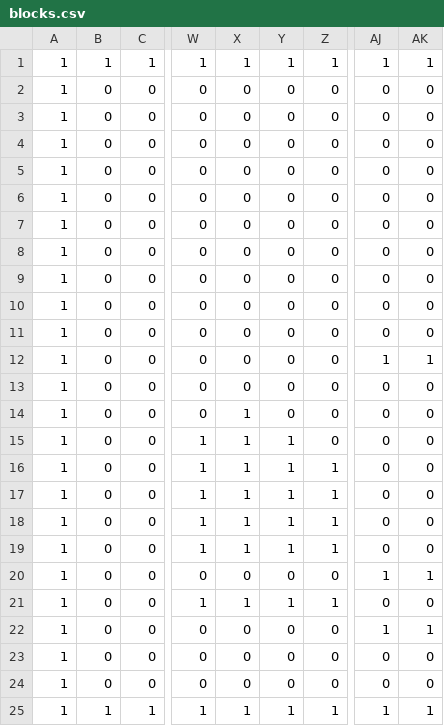
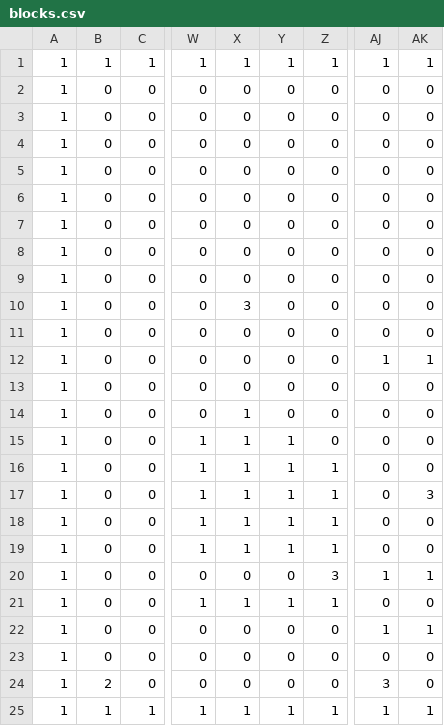
Before and after one commit to k025g1030-design/AL3, a CSV file: DirectXGame/Resources/datas/blocks.csv, drawn as a sheet; only a part is shown, gaps mark what is left out; the diff names each change by its address in the sheet, - before the commit and + after, or states it on an @@ line.

```diff
--- a/DirectXGame/Resources/datas/blocks.csv
+++ b/DirectXGame/Resources/datas/blocks.csv
-X10: 0
+X10: 3
-AK17: 0
+AK17: 3
-Z20: 0
+Z20: 3
-B24: 0
+B24: 2
-AJ24: 0
+AJ24: 3
```
Also changed, not shown: 12 other files.
